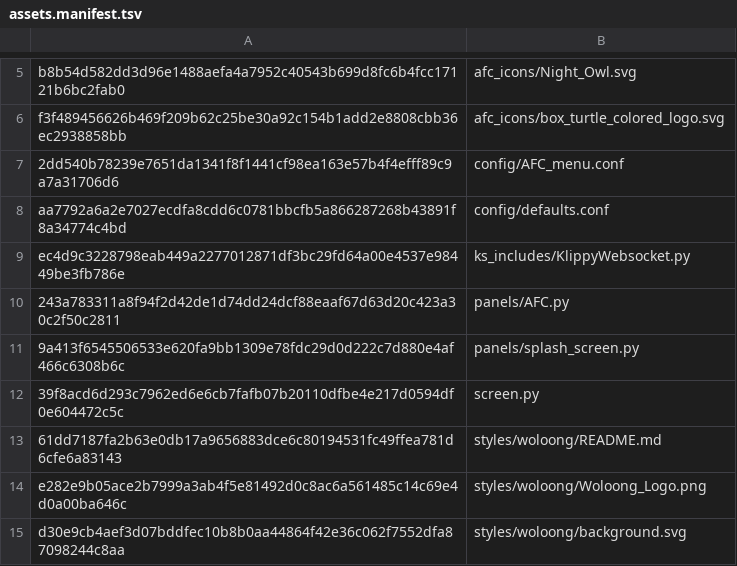
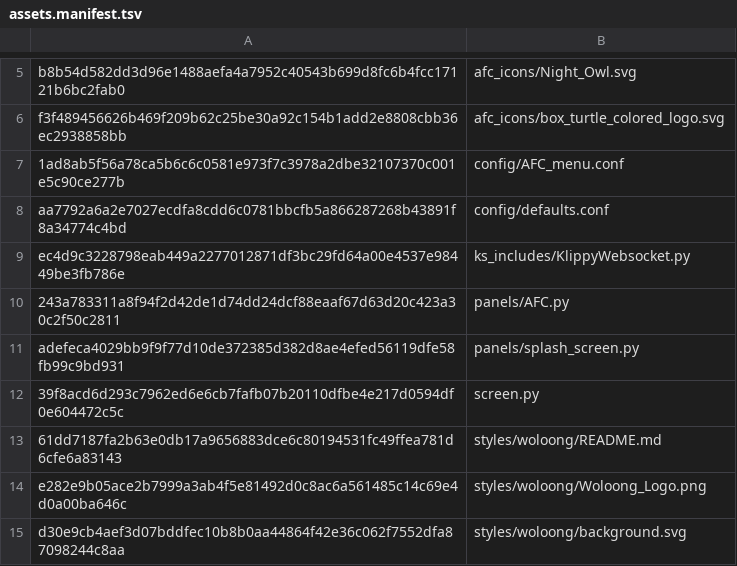
Before and after one commit to Woloong-DS/Woloong-klipperScreen, a TSV file: woloong-release/assets.manifest.tsv, drawn as a sheet; only a part is shown, gaps mark what is left out.

```diff
--- a/woloong-release/assets.manifest.tsv
+++ b/woloong-release/assets.manifest.tsv
@@ -6,3 +6,3 @@ b8b54d582dd3d96e1488aefa4a7952c40543b699d8fc6b4fcc17121b6bc2fab0	afc_icons/Night
 f3f489456626b469f209b62c25be30a92c154b1add2e8808cbb36ec2938858bb	afc_icons/box_turtle_colored_logo.svg
-2dd540b78239e7651da1341f8f1441cf98ea163e57b4f4efff89c9a7a31706d6	config/AFC_menu.conf
+1ad8ab5f56a78ca5b6c6c0581e973f7c3978a2dbe32107370c001e5c90ce277b	config/AFC_menu.conf
 aa7792a6a2e7027ecdfa8cdd6c0781bbcfb5a866287268b43891f8a34774c4bd	config/defaults.conf
@@ -10,3 +10,3 @@ ec4d9c3228798eab449a2277012871df3bc29fd64a00e4537e98449be3fb786e	ks_includes/Kli
 243a783311a8f94f2d42de1d74dd24dcf88eaaf67d63d20c423a30c2f50c2811	panels/AFC.py
-9a413f6545506533e620fa9bb1309e78fdc29d0d222c7d880e4af466c6308b6c	panels/splash_screen.py
+adefeca4029bb9f9f77d10de372385d382d8ae4efed56119dfe58fb99c9bd931	panels/splash_screen.py
 39f8acd6d293c7962ed6e6cb7fafb07b20110dfbe4e217d0594df0e604472c5c	screen.py
```
Also changed, not shown: 3 other files.
